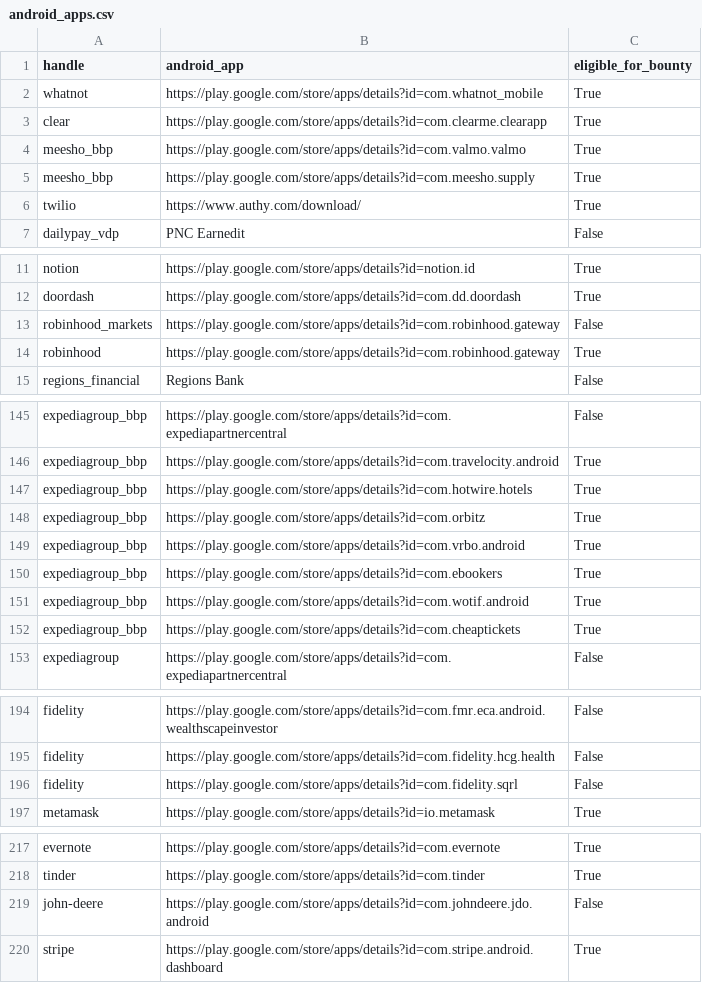
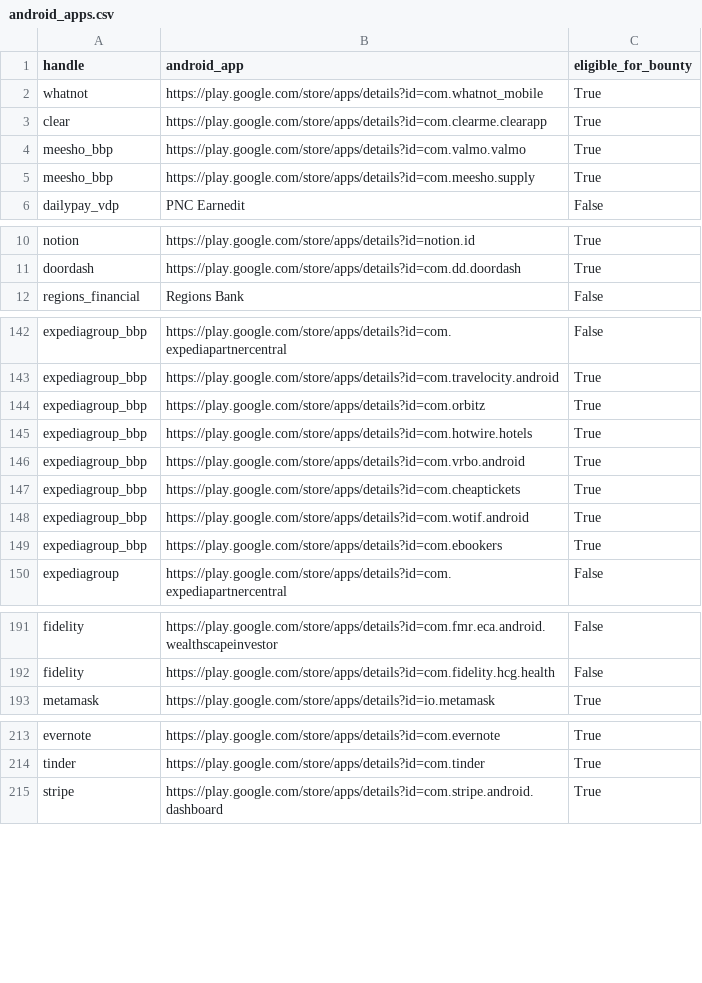
Before and after one commit to SecShiv/h1androidapp_scope, a CSV file: android_apps.csv, drawn as a sheet; only a part is shown, gaps mark what is left out; the diff covers the shown part only.

```diff
--- a/android_apps.csv
+++ b/android_apps.csv
@@ -5,3 +5,2 @@ meesho_bbp,https://play.google.com/store/apps/details?id=com.valmo.valmo,True
 meesho_bbp,https://play.google.com/store/apps/details?id=com.meesho.supply,True
-twilio,https://www.authy.com/download/,True
 dailypay_vdp,PNC Earnedit,False
@@ -12,4 +11,2 @@ notion,https://play.google.com/store/apps/details?id=notion.id,True
 doordash,https://play.google.com/store/apps/details?id=com.dd.doordash,True
-robinhood_markets,https://play.google.com/store/apps/details?id=com.robinhood.gateway,False
-robinhood,https://play.google.com/store/apps/details?id=com.robinhood.gateway,True
 regions_financial,Regions Bank,False
@@ -146,8 +143,8 @@ expediagroup_bbp,https://play.google.com/store/apps/details?id=com.expediapartne
 expediagroup_bbp,https://play.google.com/store/apps/details?id=com.travelocity.android,True
+expediagroup_bbp,https://play.google.com/store/apps/details?id=com.orbitz,True
 expediagroup_bbp,https://play.google.com/store/apps/details?id=com.hotwire.hotels,True
-expediagroup_bbp,https://play.google.com/store/apps/details?id=com.orbitz,True
 expediagroup_bbp,https://play.google.com/store/apps/details?id=com.vrbo.android,True
+expediagroup_bbp,https://play.google.com/store/apps/details?id=com.cheaptickets,True
+expediagroup_bbp,https://play.google.com/store/apps/details?id=com.wotif.android,True
 expediagroup_bbp,https://play.google.com/store/apps/details?id=com.ebookers,True
-expediagroup_bbp,https://play.google.com/store/apps/details?id=com.wotif.android,True
-expediagroup_bbp,https://play.google.com/store/apps/details?id=com.cheaptickets,True
 expediagroup,https://play.google.com/store/apps/details?id=com.expediapartnercentral,False
@@ -195,3 +192,2 @@ fidelity,https://play.google.com/store/apps/details?id=com.fmr.eca.android.wealt
 fidelity,https://play.google.com/store/apps/details?id=com.fidelity.hcg.health,False
-fidelity,https://play.google.com/store/apps/details?id=com.fidelity.sqrl,False
 metamask,https://play.google.com/store/apps/details?id=io.metamask,True
@@ -218,3 +214,2 @@ evernote,https://play.google.com/store/apps/details?id=com.evernote,True
 tinder,https://play.google.com/store/apps/details?id=com.tinder,True
-john-deere,https://play.google.com/store/apps/details?id=com.johndeere.jdo.android,False
 stripe,https://play.google.com/store/apps/details?id=com.stripe.android.dashboard,True
```
Also changed, not shown: 1 removed row and 7 moved rows elsewhere in this file, 4 other files.
